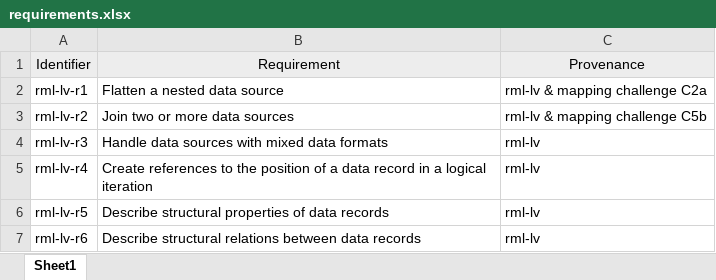
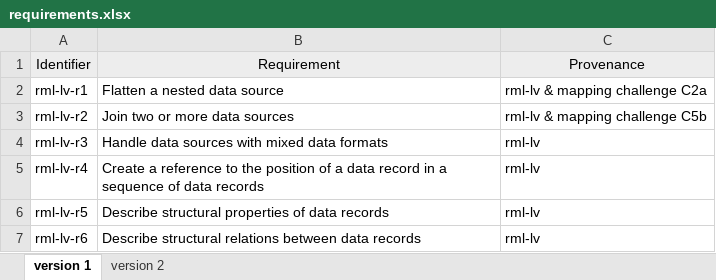
Before and after one commit to kg-construct/rml-lv, an Excel workbook: ontology/requirements/requirements.xlsx, sheet version 1, drawn as a sheet; values as stored, in another font and other column widths than the file's, no borders; the diff names each change by its address in the sheet, - before the commit and + after, or states it on an @@ line.

Commit message:
added second version of requirements

```diff
--- a/ontology/requirements/requirements.xlsx (sheet version 1)
+++ b/ontology/requirements/requirements.xlsx (sheet version 1)
-sheet tab: Sheet1
+sheet tab: version 1
+sheet tab: version 2
-B5: Create references to the position of a data record in a logical iteration
+B5: Create a reference to the position of a data record in a sequence of data records
```
